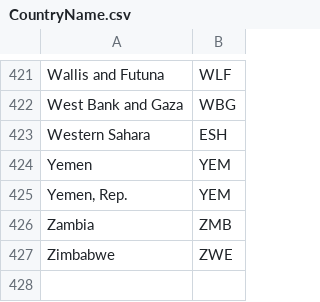
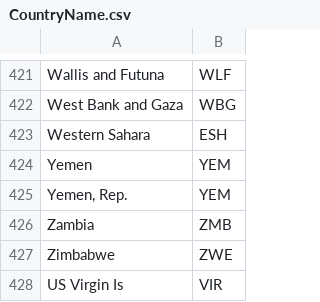
Before and after one commit to Wenzhi-Ding/Std_Country_Code, a CSV file: CountryName.csv, drawn as a sheet; only a part is shown, gaps mark what is left out; the diff names each change by its address in the sheet, - before the commit and + after, or states it on an @@ line.

Commit message:
Add US Virgin Is

```diff
--- a/CountryName.csv
+++ b/CountryName.csv
+row 428: US Virgin Is | VIR
```
